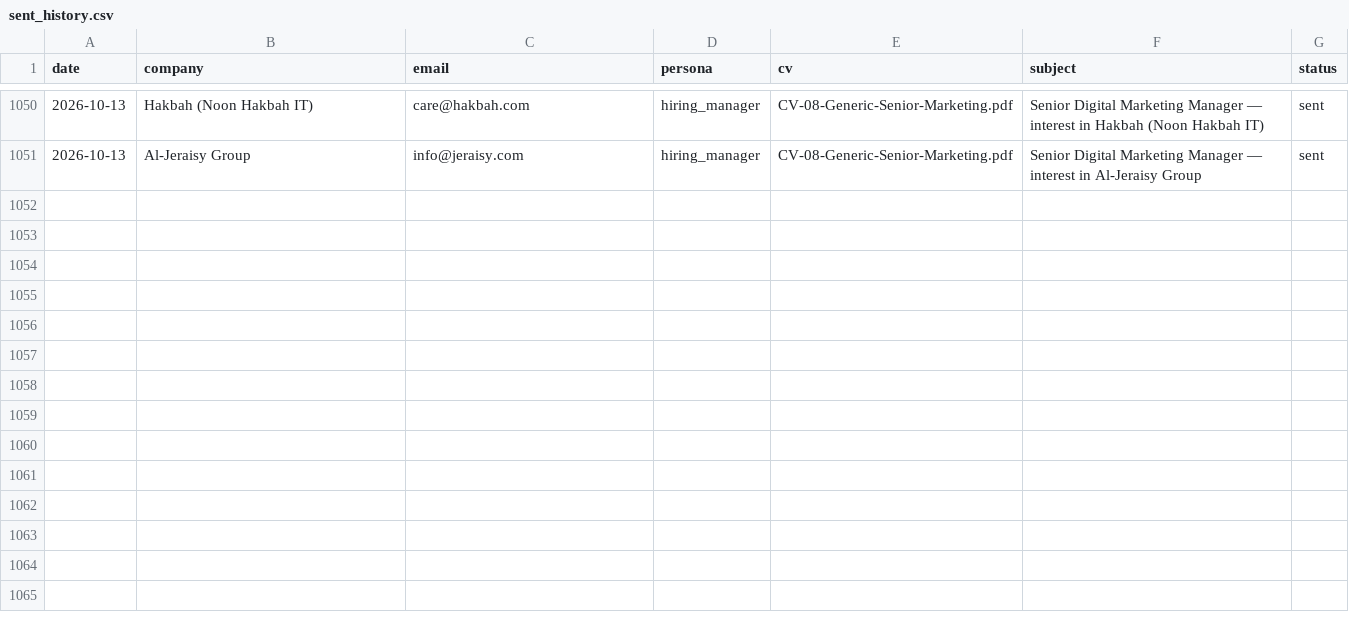
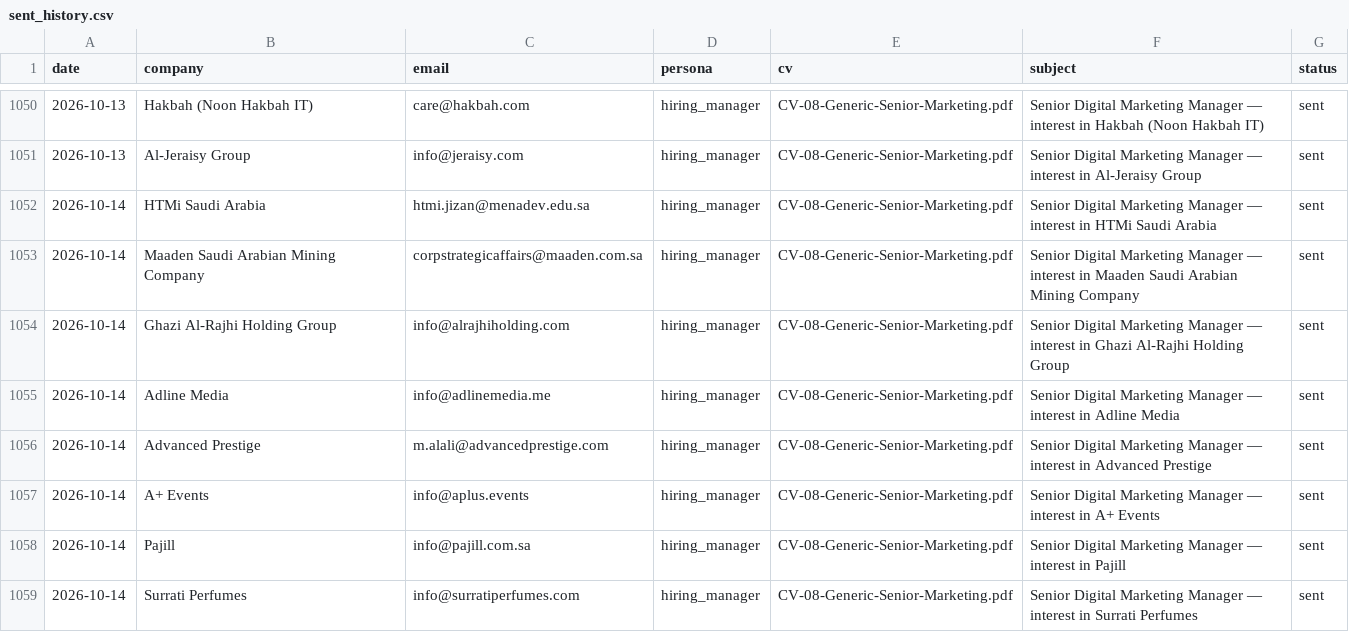
Before and after one commit to Nuredin-Moh/job-madinah, a CSV file: data/sent_history.csv, drawn as a sheet; only a part is shown, gaps mark what is left out; the diff names each change by its address in the sheet, - before the commit and + after, or states it on an @@ line.

```diff
--- a/data/sent_history.csv
+++ b/data/sent_history.csv
+row 1052: 2026-10-14 | HTMi Saudi Arabia | htmi.jizan@menadev.edu.sa | hiring_manager | CV-08-Generic-Senior-Marketing.pdf | Senior Digital Marketing Manager — interest in HTMi Saudi Arabia | sent
+row 1053: 2026-10-14 | Maaden Saudi Arabian Mining Company | corpstrategicaffairs@maaden.com.sa | hiring_manager | CV-08-Generic-Senior-Marketing.pdf | Senior Digital Marketing Manager — interest in Maaden Saudi Arabian Mining Company | sent
+row 1054: 2026-10-14 | Ghazi Al-Rajhi Holding Group | info@alrajhiholding.com | hiring_manager | CV-08-Generic-Senior-Marketing.pdf | Senior Digital Marketing Manager — interest in Ghazi Al-Rajhi Holding Group | sent
+row 1055: 2026-10-14 | Adline Media | info@adlinemedia.me | hiring_manager | CV-08-Generic-Senior-Marketing.pdf | Senior Digital Marketing Manager — interest in Adline Media | sent
+row 1056: 2026-10-14 | Advanced Prestige | m.alali@advancedprestige.com | hiring_manager | CV-08-Generic-Senior-Marketing.pdf | Senior Digital Marketing Manager — interest in Advanced Prestige | sent
+row 1057: 2026-10-14 | A+ Events | info@aplus.events | hiring_manager | CV-08-Generic-Senior-Marketing.pdf | Senior Digital Marketing Manager — interest in A+ Events | sent
+row 1058: 2026-10-14 | Pajill | info@pajill.com.sa | hiring_manager | CV-08-Generic-Senior-Marketing.pdf | Senior Digital Marketing Manager — interest in Pajill | sent
+row 1059: 2026-10-14 | Surrati Perfumes | info@surratiperfumes.com | hiring_manager | CV-08-Generic-Senior-Marketing.pdf | Senior Digital Marketing Manager — interest in Surrati Perfumes | sent
```
Also changed, not shown: data/portal_queue.csv, data/sent_log.csv.
